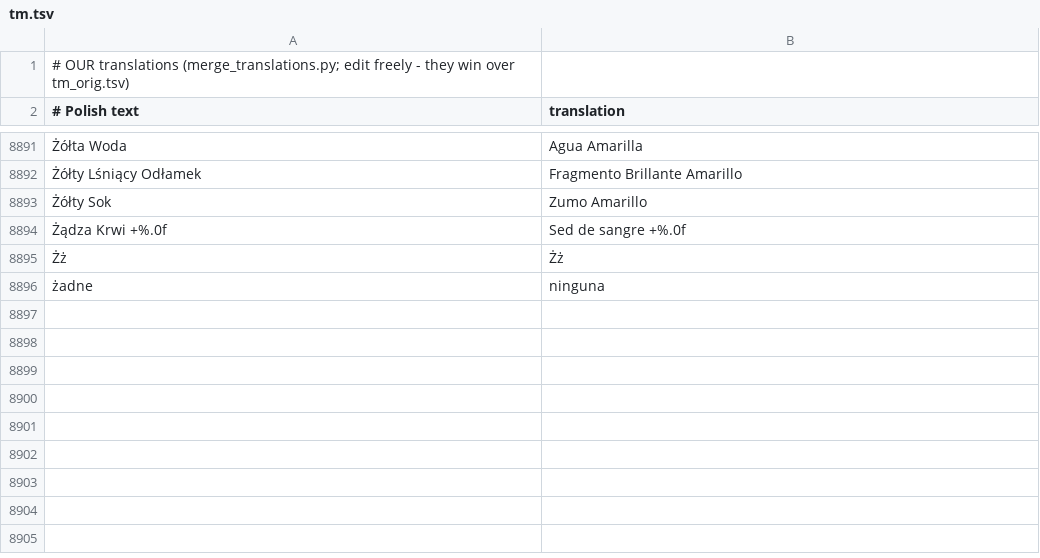
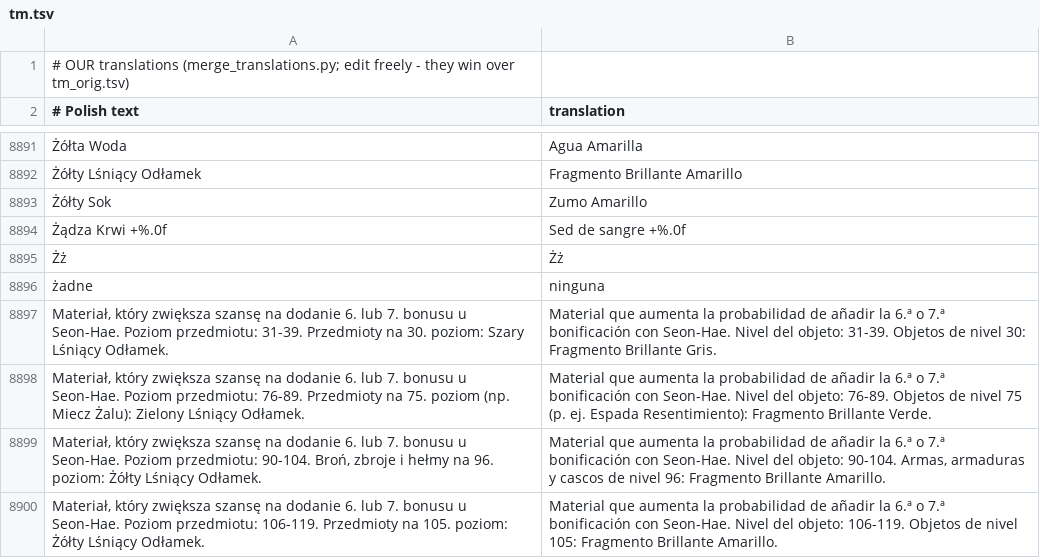
Before and after one commit to zaxerrrr-dot/mt2009-sp-plus, a TSV file: client-patches/lang/es/tm.tsv, drawn as a sheet; only a part is shown, gaps mark what is left out; the diff names each change by its address in the sheet, - before the commit and + after, or states it on an @@ line.

```diff
--- a/client-patches/lang/es/tm.tsv
+++ b/client-patches/lang/es/tm.tsv
+row 8897: Materiał, który zwiększa szansę na dodanie 6. lub 7. bonusu u Seon-Hae. Poziom przedmiotu: 31-39. Przedmioty na 30. poziom: Szary Lśniący Odłamek. | Material que aumenta la probabilidad de añadir la 6.ª o 7.ª bonificación con Seon-Hae. Nivel del objeto: 31-39. Objetos de nivel 30: Fragmento Brillante Gris.
+row 8898: Materiał, który zwiększa szansę na dodanie 6. lub 7. bonusu u Seon-Hae. Poziom przedmiotu: 76-89. Przedmioty na 75. poziom (np. Miecz Żalu): Zielony Lśniący Odłamek. | Material que aumenta la probabilidad de añadir la 6.ª o 7.ª bonificación con Seon-Hae. Nivel del objeto: 76-89. Objetos de nivel 75 (p. ej. Espada Resentimiento): Fragmento Brillante Verde.
+row 8899: Materiał, który zwiększa szansę na dodanie 6. lub 7. bonusu u Seon-Hae. Poziom przedmiotu: 90-104. Broń, zbroje i hełmy na 96. poziom: Żółty Lśniący Odłamek. | Material que aumenta la probabilidad de añadir la 6.ª o 7.ª bonificación con Seon-Hae. Nivel del objeto: 90-104. Armas, armaduras y cascos de nivel 96: Fragmento Brillante Amarillo.
+row 8900: Materiał, który zwiększa szansę na dodanie 6. lub 7. bonusu u Seon-Hae. Poziom przedmiotu: 106-119. Przedmioty na 105. poziom: Żółty Lśniący Odłamek. | Material que aumenta la probabilidad de añadir la 6.ª o 7.ª bonificación con Seon-Hae. Nivel del objeto: 106-119. Objetos de nivel 105: Fragmento Brillante Amarillo.
```
Also changed, not shown: client-patches/lang/ae/tm.tsv, client-patches/lang/de/tm.tsv, 10 other files.
